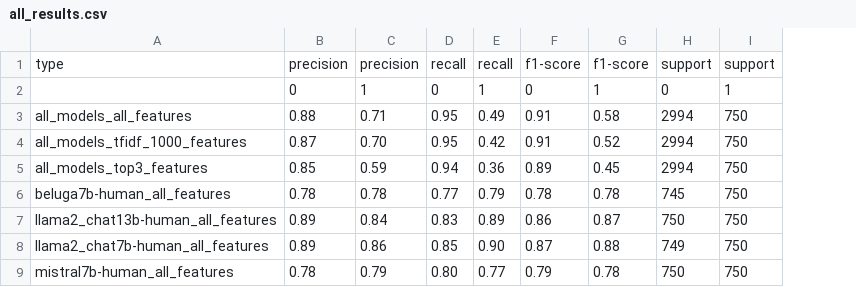
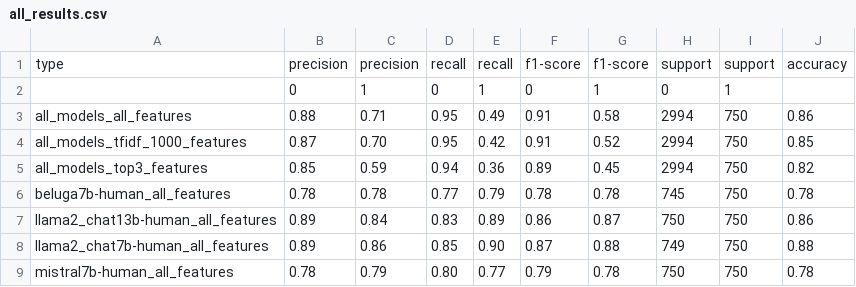
Before and after one commit to rbroc/echo, a CSV file: results/classify/clf_results/clf_reports/dailydialog_temp1/all_results.csv, drawn as a sheet; the diff names each change by its address in the sheet, - before the commit and + after, or states it on an @@ line.

```diff
--- a/results/classify/clf_results/clf_reports/dailydialog_temp1/all_results.csv
+++ b/results/classify/clf_results/clf_reports/dailydialog_temp1/all_results.csv
+column J, rows 1-9: accuracy |  | 0.86 | 0.85 | 0.82 | 0.78 | 0.86 | 0.88 | 0.78
```
Also changed, not shown: results/classify/clf_results/clf_reports/dailymail_cnn_temp1/all_results.csv, results/classify/clf_results/clf_reports/mrpc_temp1/all_results.csv, 6 other files.
